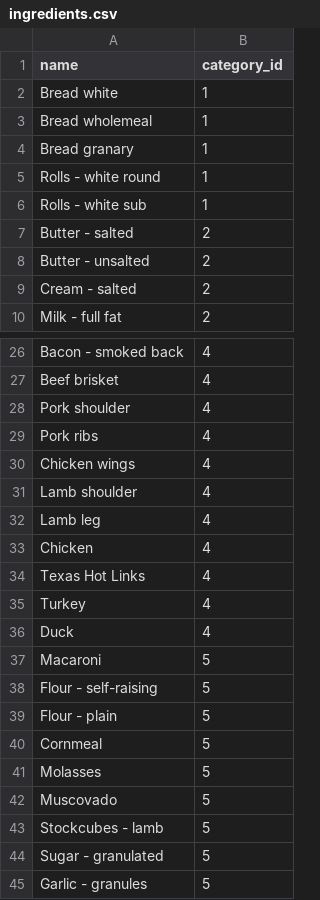
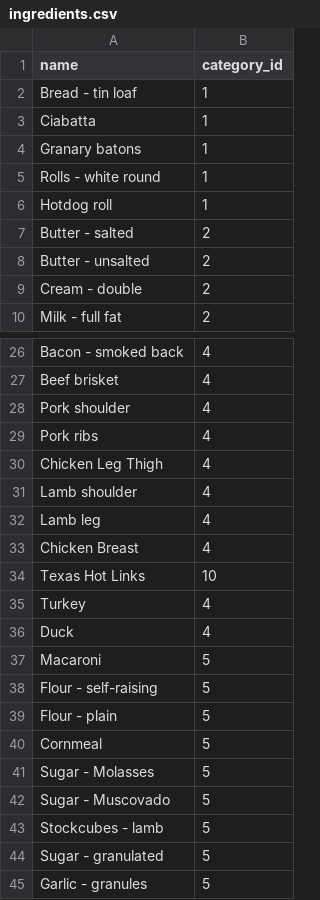
Before and after one commit to pethl/hangfire, a CSV file: public/Basedata/ingredients.csv, drawn as a sheet; only a part is shown, gaps mark what is left out; the diff covers the shown part only.

```diff
--- a/public/Basedata/ingredients.csv
+++ b/public/Basedata/ingredients.csv
@@ -1,10 +1,10 @@
 name,category_id
-Bread white,1
-Bread wholemeal,1
-Bread granary,1
+Bread - tin loaf,1
+Ciabatta,1
+Granary batons,1
 Rolls - white round,1
-Rolls - white sub,1
+Hotdog roll,1
 Butter - salted,2
 Butter - unsalted,2
-Cream - salted,2
+Cream - double,2
 Milk - full fat,2
@@ -29,7 +29,7 @@ Pork shoulder,4
 Pork ribs,4
-Chicken wings,4
+Chicken Leg Thigh,4
 Lamb shoulder,4
 Lamb leg,4
-Chicken,4
-Texas Hot Links,4
+Chicken Breast,4
+Texas Hot Links,10
 Turkey,4
@@ -40,4 +40,4 @@ Flour - plain,5
 Cornmeal,5
-Molasses,5
-Muscovado,5
+Sugar - Molasses,5
+Sugar - Muscovado,5
 Stockcubes - lamb,5
```
Also changed, not shown: 57 added rows elsewhere in this file, public/Basedata/baseproducts.csv, 27 other files.
